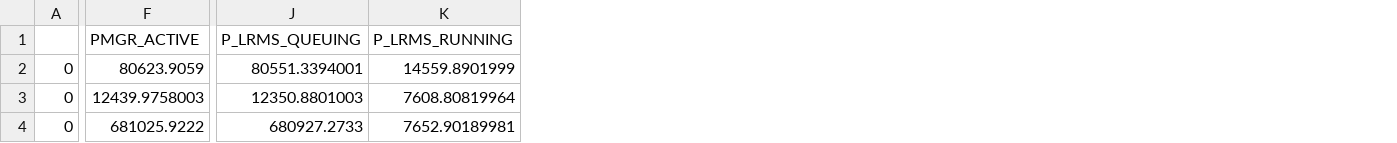
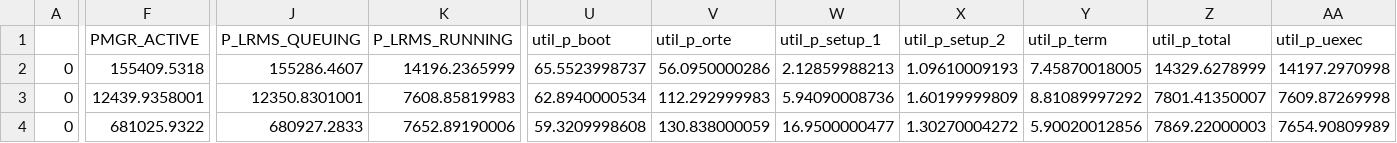
Before and after one commit to radical-experiments/rp.paper, a CSV file: analysis/data/synapse/strong_scaling/pilots.csv, drawn as a sheet; only a part is shown, gaps mark what is left out; the diff covers the shown part only; the diff names each change by its address in the sheet, - before the commit and + after, or states it on an @@ line.

```diff
--- a/analysis/data/synapse/strong_scaling/pilots.csv
+++ b/analysis/data/synapse/strong_scaling/pilots.csv
+column U (util_p_boot), rows 2-4: 65.5523998737 | 62.8940000534 | 59.3209998608
+column V (util_p_orte), rows 2-4: 56.0950000286 | 112.292999983 | 130.838000059
+column W (util_p_setup_1), rows 2-4: 2.12859988213 | 5.94090008736 | 16.9500000477
+column X (util_p_setup_2), rows 2-4: 1.09610009193 | 1.60199999809 | 1.30270004272
+column Y (util_p_term), rows 2-4: 7.45870018005 | 8.81089997292 | 5.90020012856
+column Z (util_p_total), rows 2-4: 14329.6278999 | 7801.41350007 | 7869.22000003
+column AA (util_p_uexec), rows 2-4: 14197.2970998 | 7609.87269998 | 7654.90809989
-F2 (PMGR_ACTIVE): 80623.9059
+F2 (PMGR_ACTIVE): 155409.5318
-J2 (P_LRMS_QUEUING): 80551.3394001
+J2 (P_LRMS_QUEUING): 155286.4607
-K2 (P_LRMS_RUNNING): 14559.8901999
+K2 (P_LRMS_RUNNING): 14196.2365999
-F3 (PMGR_ACTIVE): 12439.9758003
+F3 (PMGR_ACTIVE): 12439.9358001
-J3 (P_LRMS_QUEUING): 12350.8801003
+J3 (P_LRMS_QUEUING): 12350.8301001
-K3 (P_LRMS_RUNNING): 7608.80819964
+K3 (P_LRMS_RUNNING): 7608.85819983
-F4 (PMGR_ACTIVE): 681025.9222
+F4 (PMGR_ACTIVE): 681025.9322
-J4 (P_LRMS_QUEUING): 680927.2733
+J4 (P_LRMS_QUEUING): 680927.2833
-K4 (P_LRMS_RUNNING): 7652.90189981
+K4 (P_LRMS_RUNNING): 7652.89190006
```
Also changed, not shown: 2 removed rows and 30 edited cells elsewhere in this file, analysis/data/synapse/strong_scaling/sessions.csv, analysis/data/synapse/weak_scaling/pilots.csv, 1 other file.
